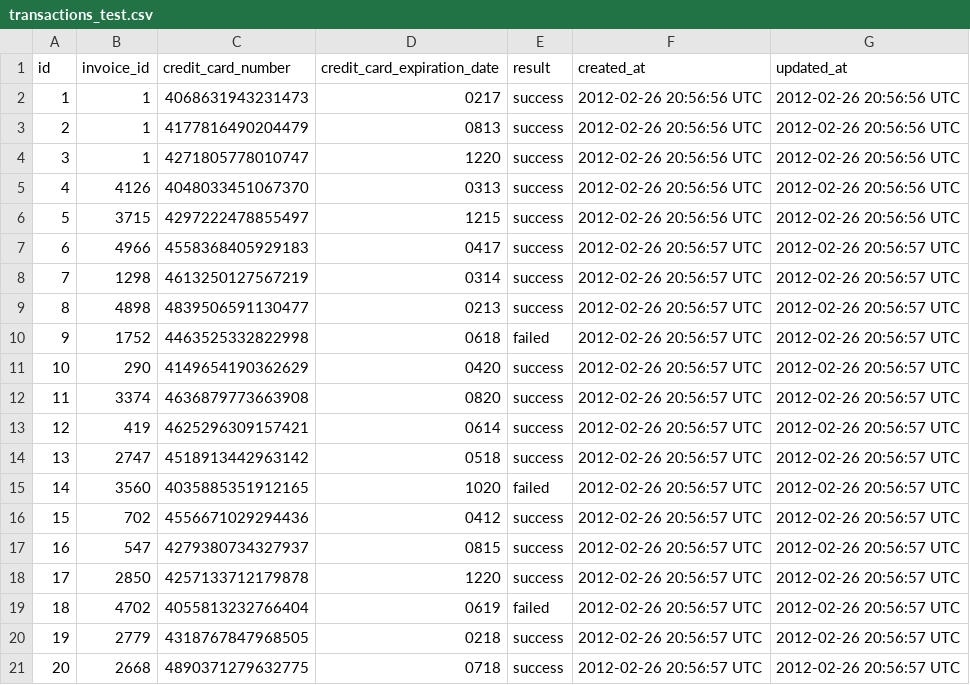
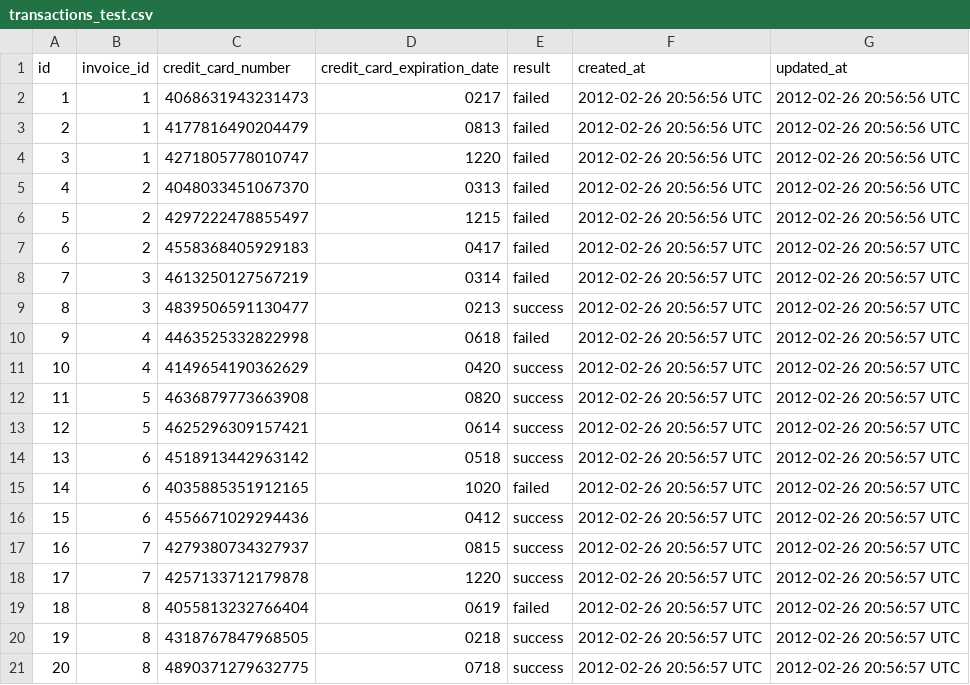
Before and after one commit to KeeganCorrigan/black_thursday, a CSV file: data/transactions_test.csv, drawn as a sheet.

```diff
--- a/data/transactions_test.csv
+++ b/data/transactions_test.csv
@@ -1,21 +1,21 @@
 id,invoice_id,credit_card_number,credit_card_expiration_date,result,created_at,updated_at
-1,1,4068631943231473,0217,success,2012-02-26 20:56:56 UTC,2012-02-26 20:56:56 UTC
-2,1,4177816490204479,0813,success,2012-02-26 20:56:56 UTC,2012-02-26 20:56:56 UTC
-3,1,4271805778010747,1220,success,2012-02-26 20:56:56 UTC,2012-02-26 20:56:56 UTC
-4,4126,4048033451067370,0313,success,2012-02-26 20:56:56 UTC,2012-02-26 20:56:56 UTC
-5,3715,4297222478855497,1215,success,2012-02-26 20:56:56 UTC,2012-02-26 20:56:56 UTC
-6,4966,4558368405929183,0417,success,2012-02-26 20:56:57 UTC,2012-02-26 20:56:57 UTC
-7,1298,4613250127567219,0314,success,2012-02-26 20:56:57 UTC,2012-02-26 20:56:57 UTC
-8,4898,4839506591130477,0213,success,2012-02-26 20:56:57 UTC,2012-02-26 20:56:57 UTC
-9,1752,4463525332822998,0618,failed,2012-02-26 20:56:57 UTC,2012-02-26 20:56:57 UTC
-10,290,4149654190362629,0420,success,2012-02-26 20:56:57 UTC,2012-02-26 20:56:57 UTC
-11,3374,4636879773663908,0820,success,2012-02-26 20:56:57 UTC,2012-02-26 20:56:57 UTC
-12,419,4625296309157421,0614,success,2012-02-26 20:56:57 UTC,2012-02-26 20:56:57 UTC
-13,2747,4518913442963142,0518,success,2012-02-26 20:56:57 UTC,2012-02-26 20:56:57 UTC
-14,3560,4035885351912165,1020,failed,2012-02-26 20:56:57 UTC,2012-02-26 20:56:57 UTC
-15,702,4556671029294436,0412,success,2012-02-26 20:56:57 UTC,2012-02-26 20:56:57 UTC
-16,547,4279380734327937,0815,success,2012-02-26 20:56:57 UTC,2012-02-26 20:56:57 UTC
-17,2850,4257133712179878,1220,success,2012-02-26 20:56:57 UTC,2012-02-26 20:56:57 UTC
-18,4702,4055813232766404,0619,failed,2012-02-26 20:56:57 UTC,2012-02-26 20:56:57 UTC
-19,2779,4318767847968505,0218,success,2012-02-26 20:56:57 UTC,2012-02-26 20:56:57 UTC
-20,2668,4890371279632775,0718,success,2012-02-26 20:56:57 UTC,2012-02-26 20:56:57 UTC
+1,1,4068631943231473,0217,failed,2012-02-26 20:56:56 UTC,2012-02-26 20:56:56 UTC
+2,1,4177816490204479,0813,failed,2012-02-26 20:56:56 UTC,2012-02-26 20:56:56 UTC
+3,1,4271805778010747,1220,failed,2012-02-26 20:56:56 UTC,2012-02-26 20:56:56 UTC
+4,2,4048033451067370,0313,failed,2012-02-26 20:56:56 UTC,2012-02-26 20:56:56 UTC
+5,2,4297222478855497,1215,failed,2012-02-26 20:56:56 UTC,2012-02-26 20:56:56 UTC
+6,2,4558368405929183,0417,failed,2012-02-26 20:56:57 UTC,2012-02-26 20:56:57 UTC
+7,3,4613250127567219,0314,failed,2012-02-26 20:56:57 UTC,2012-02-26 20:56:57 UTC
+8,3,4839506591130477,0213,success,2012-02-26 20:56:57 UTC,2012-02-26 20:56:57 UTC
+9,4,4463525332822998,0618,failed,2012-02-26 20:56:57 UTC,2012-02-26 20:56:57 UTC
+10,4,4149654190362629,0420,success,2012-02-26 20:56:57 UTC,2012-02-26 20:56:57 UTC
+11,5,4636879773663908,0820,success,2012-02-26 20:56:57 UTC,2012-02-26 20:56:57 UTC
+12,5,4625296309157421,0614,success,2012-02-26 20:56:57 UTC,2012-02-26 20:56:57 UTC
+13,6,4518913442963142,0518,success,2012-02-26 20:56:57 UTC,2012-02-26 20:56:57 UTC
+14,6,4035885351912165,1020,failed,2012-02-26 20:56:57 UTC,2012-02-26 20:56:57 UTC
+15,6,4556671029294436,0412,success,2012-02-26 20:56:57 UTC,2012-02-26 20:56:57 UTC
+16,7,4279380734327937,0815,success,2012-02-26 20:56:57 UTC,2012-02-26 20:56:57 UTC
+17,7,4257133712179878,1220,success,2012-02-26 20:56:57 UTC,2012-02-26 20:56:57 UTC
+18,8,4055813232766404,0619,failed,2012-02-26 20:56:57 UTC,2012-02-26 20:56:57 UTC
+19,8,4318767847968505,0218,success,2012-02-26 20:56:57 UTC,2012-02-26 20:56:57 UTC
+20,8,4890371279632775,0718,success,2012-02-26 20:56:57 UTC,2012-02-26 20:56:57 UTC
```
Also changed, not shown: 3 other files.
